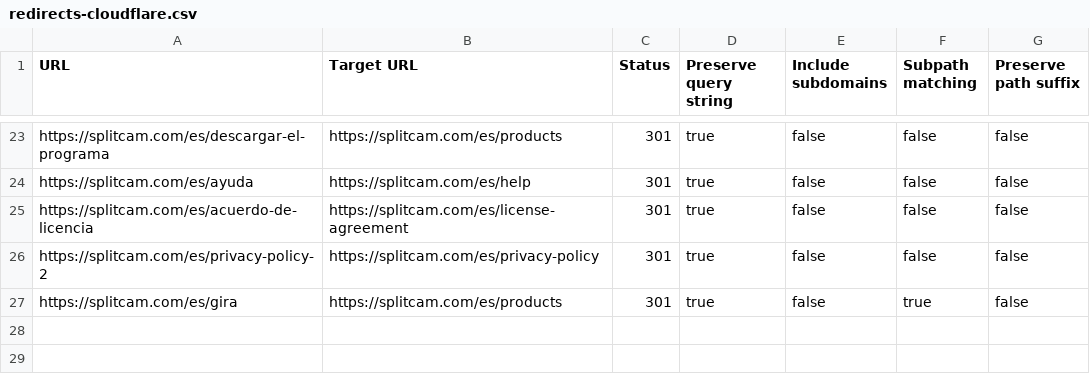
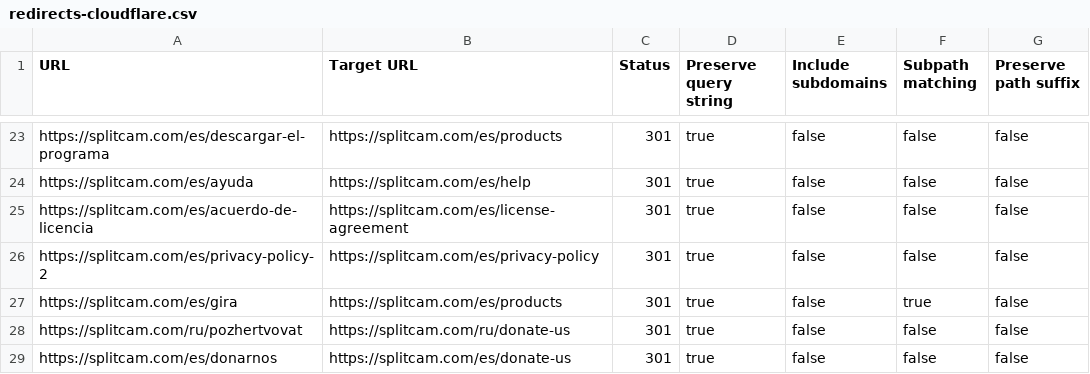
Before and after one commit to x270880x/splitcam, a CSV file: seo/redirects-cloudflare.csv, drawn as a sheet; only a part is shown, gaps mark what is left out.

```diff
--- a/seo/redirects-cloudflare.csv
+++ b/seo/redirects-cloudflare.csv
@@ -27 +27,3 @@ https://splitcam.com/es/privacy-policy-2,https://splitcam.com/es/privacy-policy,
 https://splitcam.com/es/gira,https://splitcam.com/es/products,301,true,false,true,false
+https://splitcam.com/ru/pozhertvovat,https://splitcam.com/ru/donate-us,301,true,false,false,false
+https://splitcam.com/es/donarnos,https://splitcam.com/es/donate-us,301,true,false,false,false
```
Also changed, not shown: 3 other files.
